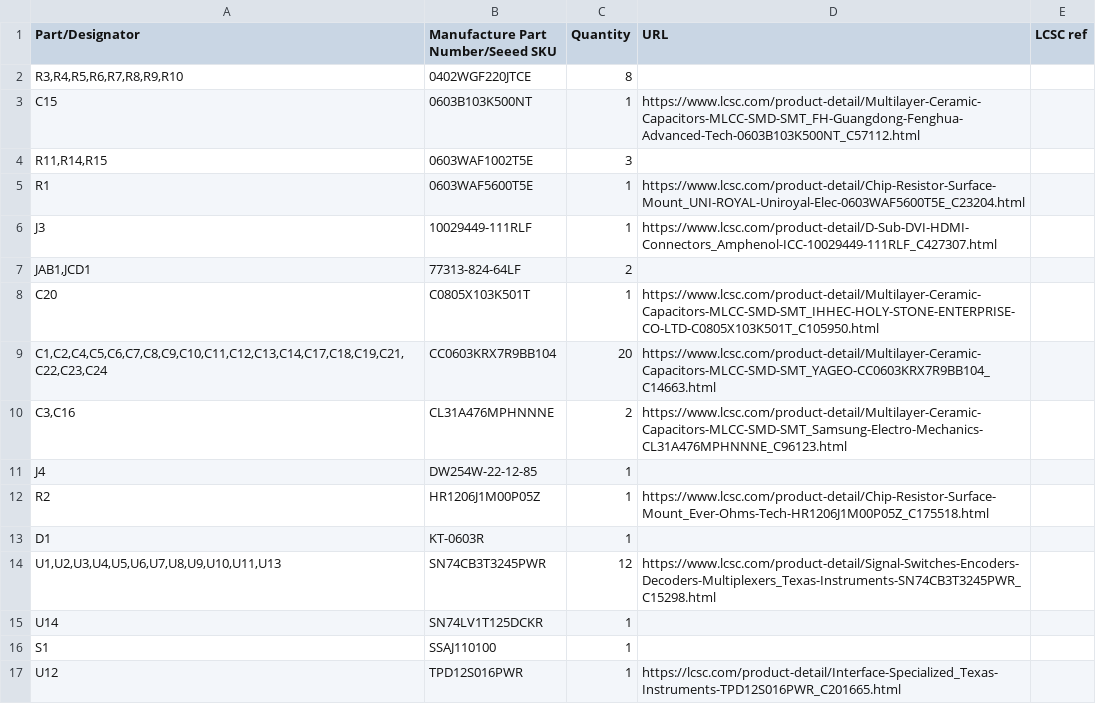
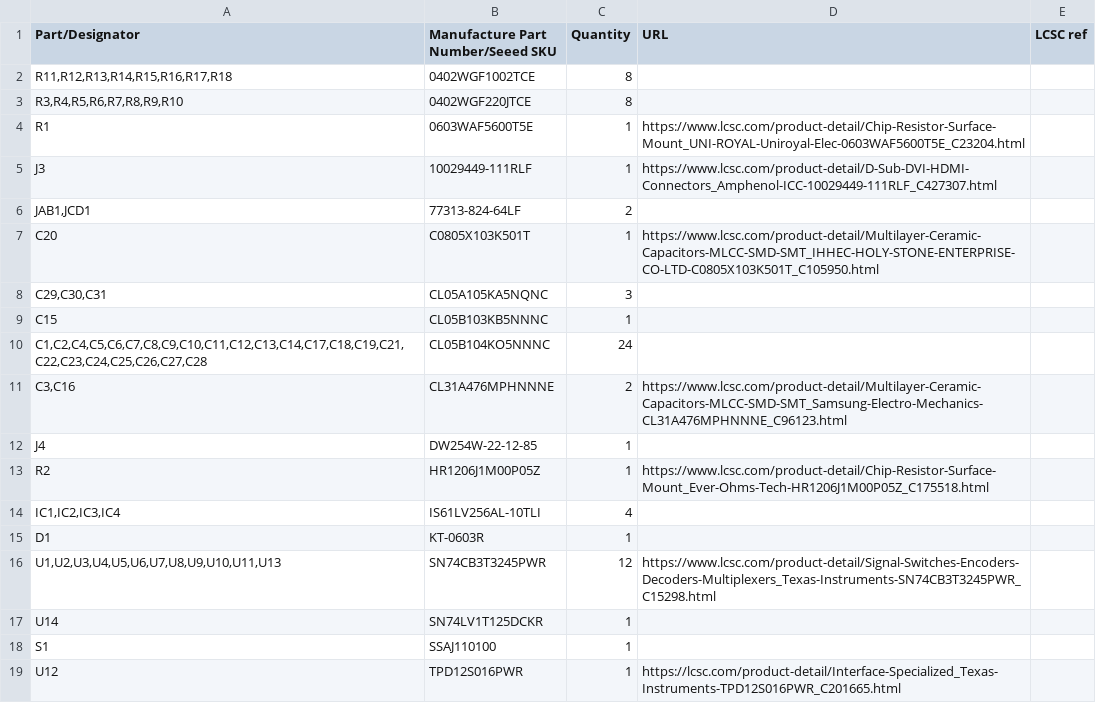
Before and after one commit to MelkhiorVintageComputing/IIsiFPGA, a CSV file: IIsi-to-ztex/IIsi-to-ztex.csv, drawn as a sheet.

```diff
--- a/IIsi-to-ztex/IIsi-to-ztex.csv
+++ b/IIsi-to-ztex/IIsi-to-ztex.csv
@@ -1,5 +1,4 @@
 Part/Designator,Manufacture Part Number/Seeed SKU,Quantity,URL,LCSC ref
+"R11,R12,R13,R14,R15,R16,R17,R18",0402WGF1002TCE,8,,
 "R3,R4,R5,R6,R7,R8,R9,R10",0402WGF220JTCE,8,,
-C15,0603B103K500NT,1,https://www.lcsc.com/product-detail/Multilayer-Ceramic-Capacitors-MLCC-SMD-SMT_FH-Guangdong-Fenghua-Advanced-Tech-0603B103K500NT_C57112.html,
-"R11,R14,R15",0603WAF1002T5E,3,,
 R1,0603WAF5600T5E,1,https://www.lcsc.com/product-detail/Chip-Resistor-Surface-Mount_UNI-ROYAL-Uniroyal-Elec-0603WAF5600T5E_C23204.html,
@@ -8,3 +7,5 @@ J3,10029449-111RLF,1,https://www.lcsc.com/product-detail/D-Sub-DVI-HDMI-Connecto
 C20,C0805X103K501T,1,https://www.lcsc.com/product-detail/Multilayer-Ceramic-Capacitors-MLCC-SMD-SMT_IHHEC-HOLY-STONE-ENTERPRISE-CO-LTD-C0805X103K501T_C105950.html,
-"C1,C2,C4,C5,C6,C7,C8,C9,C10,C11,C12,C13,C14,C17,C18,C19,C21,C22,C23,C24",CC0603KRX7R9BB104,20,https://www.lcsc.com/product-detail/Multilayer-Ceramic-Capacitors-MLCC-SMD-SMT_YAGEO-CC0603KRX7R9BB104_C14663.html,
+"C29,C30,C31",CL05A105KA5NQNC,3,,
+C15,CL05B103KB5NNNC,1,,
+"C1,C2,C4,C5,C6,C7,C8,C9,C10,C11,C12,C13,C14,C17,C18,C19,C21,C22,C23,C24,C25,C26,C27,C28",CL05B104KO5NNNC,24,,
 "C3,C16",CL31A476MPHNNNE,2,https://www.lcsc.com/product-detail/Multilayer-Ceramic-Capacitors-MLCC-SMD-SMT_Samsung-Electro-Mechanics-CL31A476MPHNNNE_C96123.html,
@@ -12,2 +13,3 @@ J4,DW254W-22-12-85,1,,
 R2,HR1206J1M00P05Z,1,https://www.lcsc.com/product-detail/Chip-Resistor-Surface-Mount_Ever-Ohms-Tech-HR1206J1M00P05Z_C175518.html,
+"IC1,IC2,IC3,IC4",IS61LV256AL-10TLI,4,,
 D1,KT-0603R,1,,
```
Also changed, not shown: IIsi-to-ztex/IIsi-to-ztex-all-pos-jlcpcb.csv, IIsi-to-ztex/IIsi-to-ztex-all-pos.csv, 26 other files.
